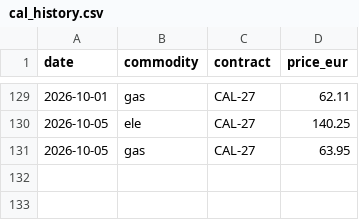
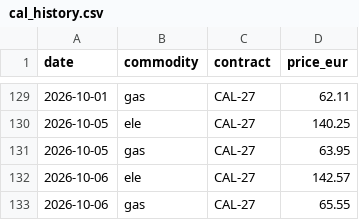
Before and after one commit to RobertChmelar/nepreplacejte, a CSV file: data/cal_history.csv, drawn as a sheet; only a part is shown, gaps mark what is left out.

Commit message:
data: denní aktualizace (2026-10-08)

```diff
--- a/data/cal_history.csv
+++ b/data/cal_history.csv
@@ -131 +131,3 @@ date,commodity,contract,price_eur
 2026-10-05,gas,CAL-27,63.95
+2026-10-06,ele,CAL-27,142.57
+2026-10-06,gas,CAL-27,65.55
```
Also changed, not shown: 1 other file.
